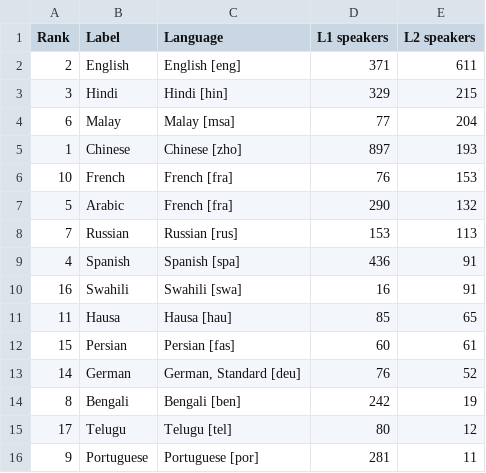
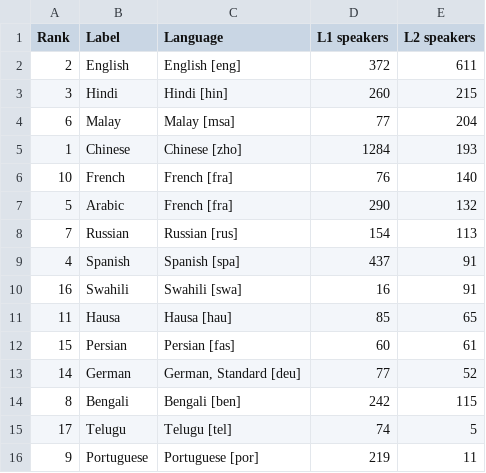
Before and after one commit to steph0706/vis_final, a CSV file: languages/public/l2l1.csv, drawn as a sheet.

```diff
--- a/languages/public/l2l1.csv
+++ b/languages/public/l2l1.csv
@@ -1,10 +1,10 @@
 Rank,Label,Language,L1 speakers,L2 speakers
-2,English,English [eng],371,611
-3,Hindi,Hindi [hin],329,215
+2,English,English [eng],372,611
+3,Hindi,Hindi [hin],260,215
 6,Malay,Malay [msa],77,204
-1,Chinese,Chinese [zho],897,193
-10,French,French [fra],76,153
+1,Chinese,Chinese [zho],1284,193
+10,French,French [fra],76,140
 5,Arabic,French [fra],290,132
-7,Russian,Russian [rus],153,113
-4,Spanish,Spanish [spa],436,91
+7,Russian,Russian [rus],154,113
+4,Spanish,Spanish [spa],437,91
 16,Swahili,Swahili [swa],16,91
@@ -12,5 +12,5 @@ Rank,Label,Language,L1 speakers,L2 speakers
 15,Persian,Persian [fas],60,61
-14,German,"German, Standard [deu]",76,52
-8,Bengali,Bengali [ben],242,19
-17,Telugu,Telugu [tel],80,12
-9,Portuguese,Portuguese [por],281,11
+14,German,"German, Standard [deu]",77,52
+8,Bengali,Bengali [ben],242,115
+17,Telugu,Telugu [tel],74,5
+9,Portuguese,Portuguese [por],219,11
```
Also changed, not shown: languages/public/l1l2.csv, 2 other files.
